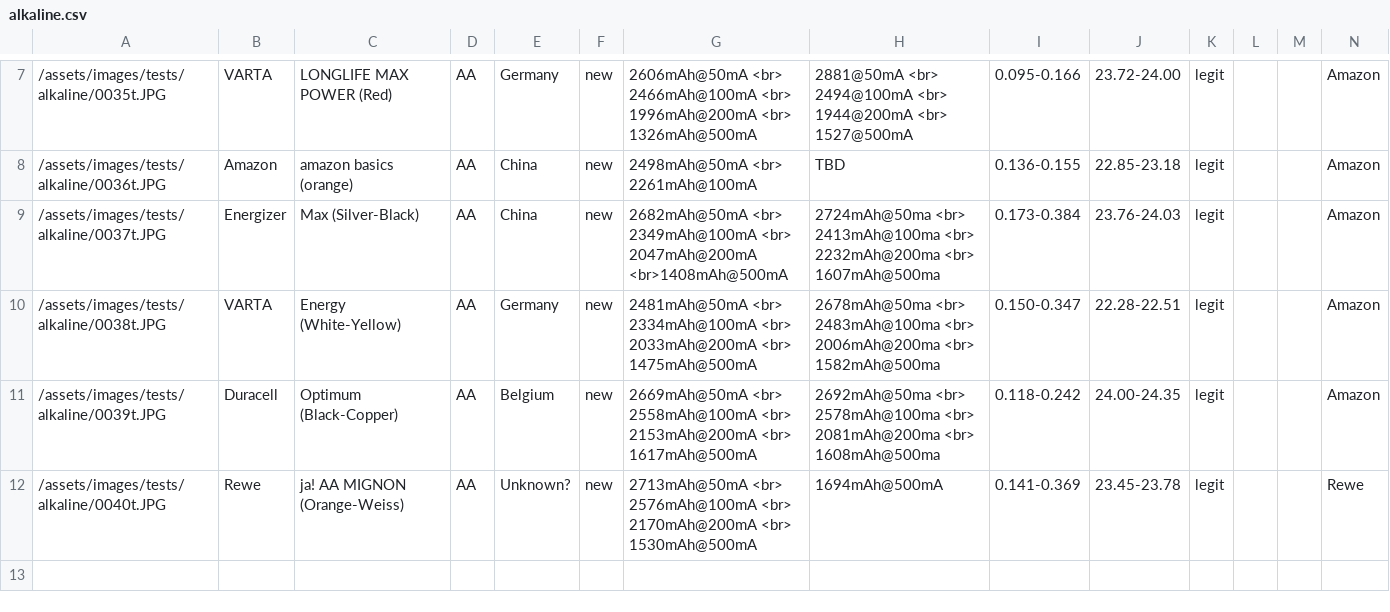
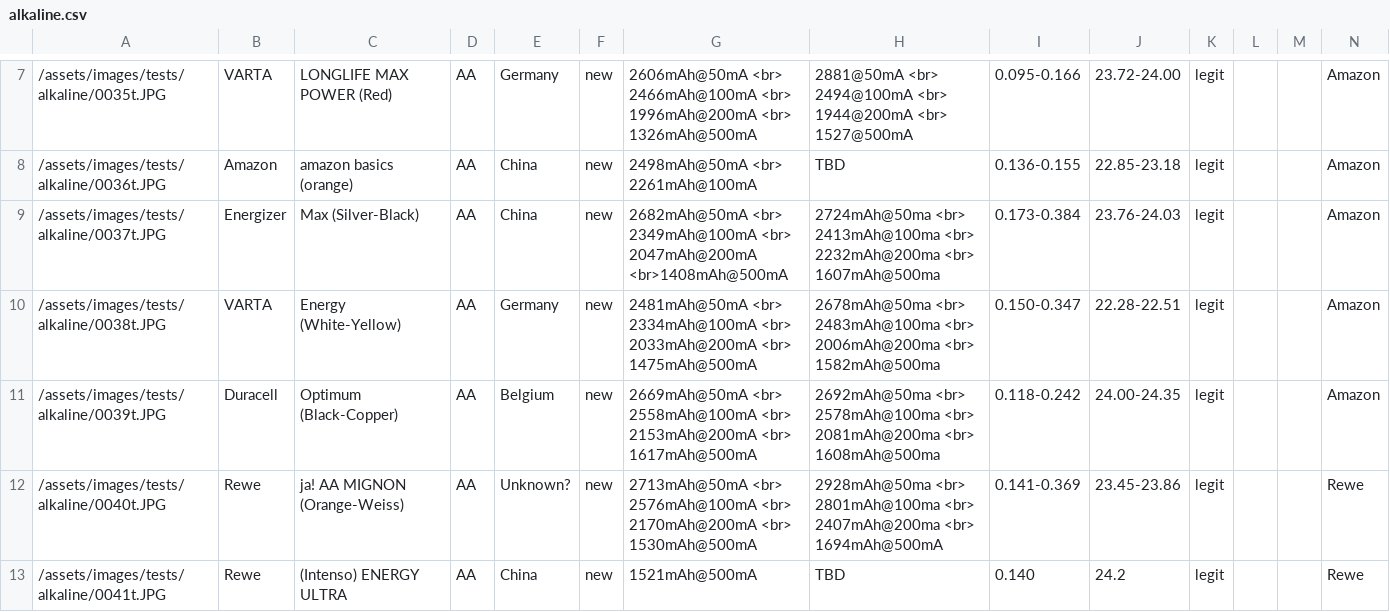
Before and after one commit to markste-in/battery-test, a CSV file: _data/alkaline.csv, drawn as a sheet; only a part is shown, gaps mark what is left out; the diff names each change by its address in the sheet, - before the commit and + after, or states it on an @@ line.

```diff
--- a/_data/alkaline.csv
+++ b/_data/alkaline.csv
-H12: 1694mAh@500mA
+H12: 2928mAh@50ma <br> 2801mAh@100ma <br> 2407mAh@200ma <br> 1694mAh@500mA
-J12: 23.45-23.78
+J12: 23.45-23.86
+row 13: /assets/images/tests/alkaline/0041t.JPG | Rewe | (Intenso) ENERGY ULTRA | AA | China | new | 1521mAh@500mA | TBD | 0.140 | 24.2 | legit |  |  | Rewe
```
Also changed, not shown: 2 other files.
